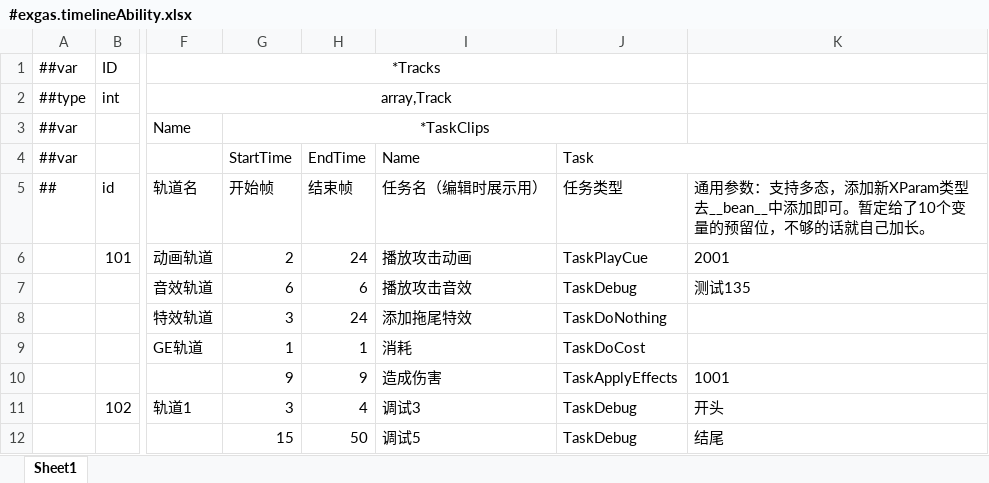
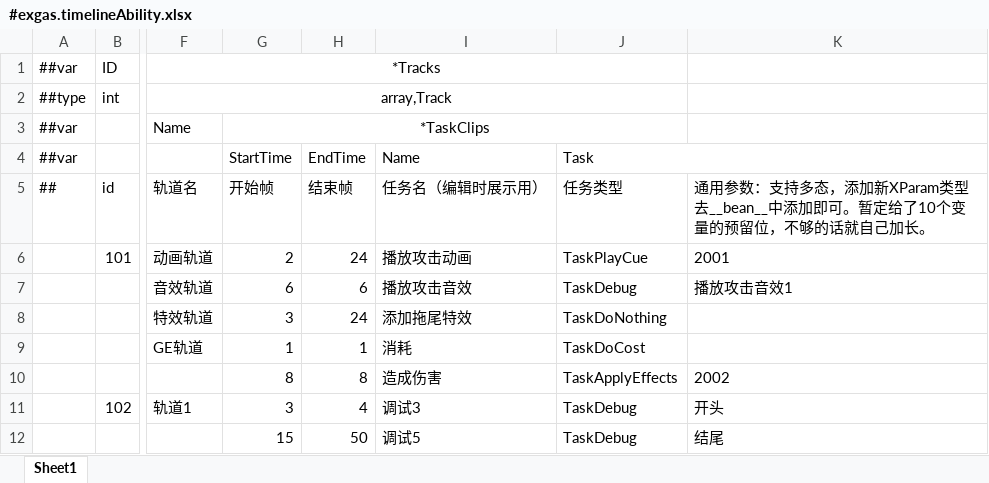
Before and after one commit to No78Vino/gameplay-ability-system-for-unity, an Excel workbook: EX_GAS_Config/ProjectConfigTable/exgas_config/Datas/#exgas.timelineAbility.xlsx, sheet Sheet1, drawn as a sheet; only a part is shown, gaps mark what is left out; values as stored, in another font and other column widths than the file's, no borders; the diff names each change by its address in the sheet, - before the commit and + after, or states it on an @@ line.

```diff
--- a/EX_GAS_Config/ProjectConfigTable/exgas_config/Datas/#exgas.timelineAbility.xlsx (sheet Sheet1)
+++ b/EX_GAS_Config/ProjectConfigTable/exgas_config/Datas/#exgas.timelineAbility.xlsx (sheet Sheet1)
-K7: 测试135
+K7: 播放攻击音效1
-G10 (开始帧): 9
+G10 (开始帧): 8
-H10 (结束帧): 9
+H10 (结束帧): 8
-K10: 1001
+K10: 2002
```
Also changed, not shown: EX_GAS_Config/ProjectConfigTable/exgas_config/Datas/#exgas.gameplayEffect.xlsx, 10 other files.
